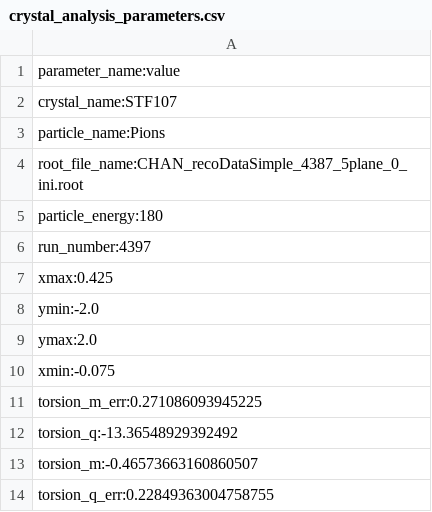
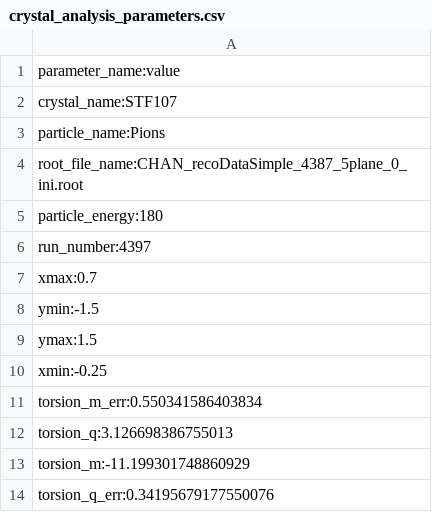
Before and after one commit to f-forcher/crystal-channeling-analysis, a CSV file: crystal_analysis_parameters.csv, drawn as a sheet.

```diff
--- a/crystal_analysis_parameters.csv
+++ b/crystal_analysis_parameters.csv
@@ -6,9 +6,9 @@ particle_energy:180
 run_number:4397
-xmax:0.425
-ymin:-2.0
-ymax:2.0
-xmin:-0.075
-torsion_m_err:0.271086093945225
-torsion_q:-13.36548929392492
-torsion_m:-0.46573663160860507
-torsion_q_err:0.22849363004758755
+xmax:0.7
+ymin:-1.5
+ymax:1.5
+xmin:-0.25
+torsion_m_err:0.550341586403834
+torsion_q:3.126698386755013
+torsion_m:-11.199301748860929
+torsion_q_err:0.34195679177550076
```
Also changed, not shown: 16 other files.
